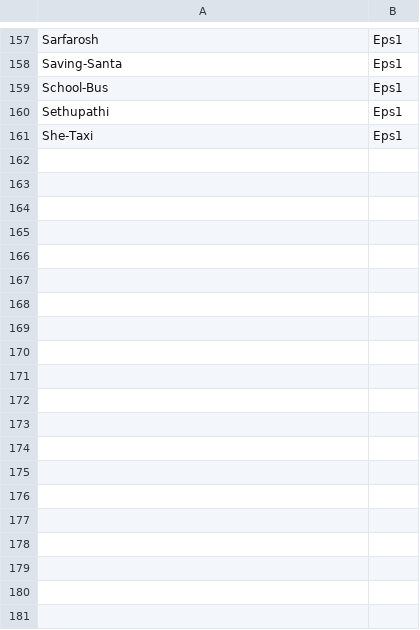
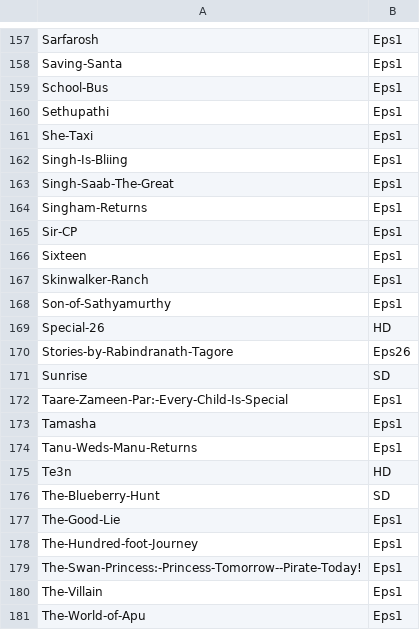
Before and after one commit to Anirudh-Goel05/movie-scraper, a CSV file: indian_movie_list.csv, drawn as a sheet; only a part is shown, gaps mark what is left out; the diff covers the shown part only; the diff names each change by its address in the sheet, - before the commit and + after, or states it on an @@ line.

```diff
--- a/indian_movie_list.csv
+++ b/indian_movie_list.csv
+row 162: Singh-Is-Bliing | Eps1
+row 163: Singh-Saab-The-Great | Eps1
+row 164: Singham-Returns | Eps1
+row 165: Sir-CP | Eps1
+row 166: Sixteen | Eps1
+row 167: Skinwalker-Ranch | Eps1
+row 168: Son-of-Sathyamurthy | Eps1
+row 169: Special-26 | HD
+row 170: Stories-by-Rabindranath-Tagore | Eps26
+row 171: Sunrise | SD
+row 172: Taare-Zameen-Par:-Every-Child-Is-Special | Eps1
+row 173: Tamasha | Eps1
+row 174: Tanu-Weds-Manu-Returns | Eps1
+row 175: Te3n | HD
+row 176: The-Blueberry-Hunt | SD
+row 177: The-Good-Lie | Eps1
+row 178: The-Hundred-foot-Journey | Eps1
+row 179: The-Swan-Princess:-Princess-Tomorrow--Pirate-Today! | Eps1
+row 180: The-Villain | Eps1
+row 181: The-World-of-Apu | Eps1
```
Also changed, not shown: 12 added rows elsewhere in this file, movie_list.csv, 2 other files.
